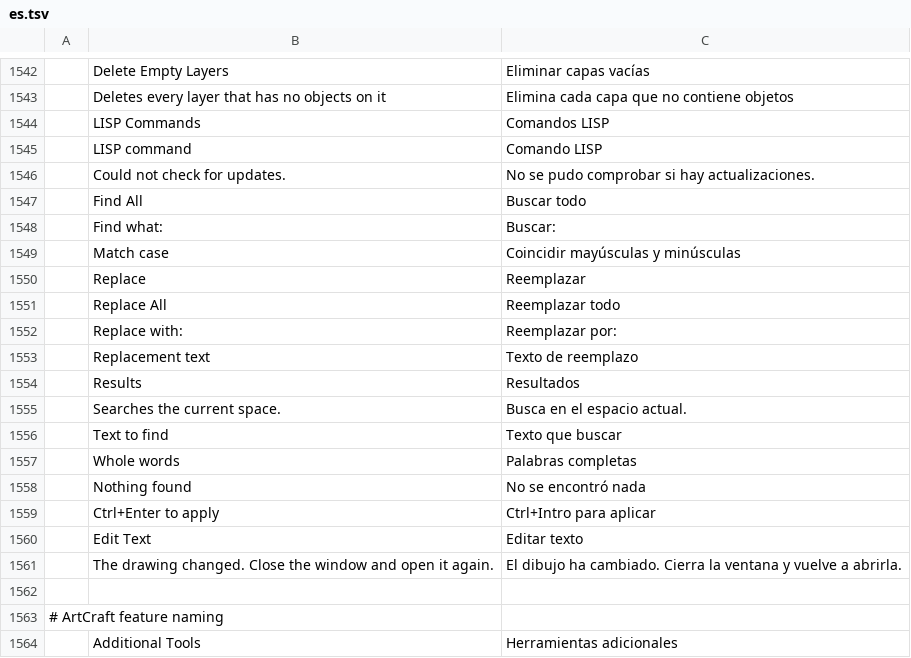
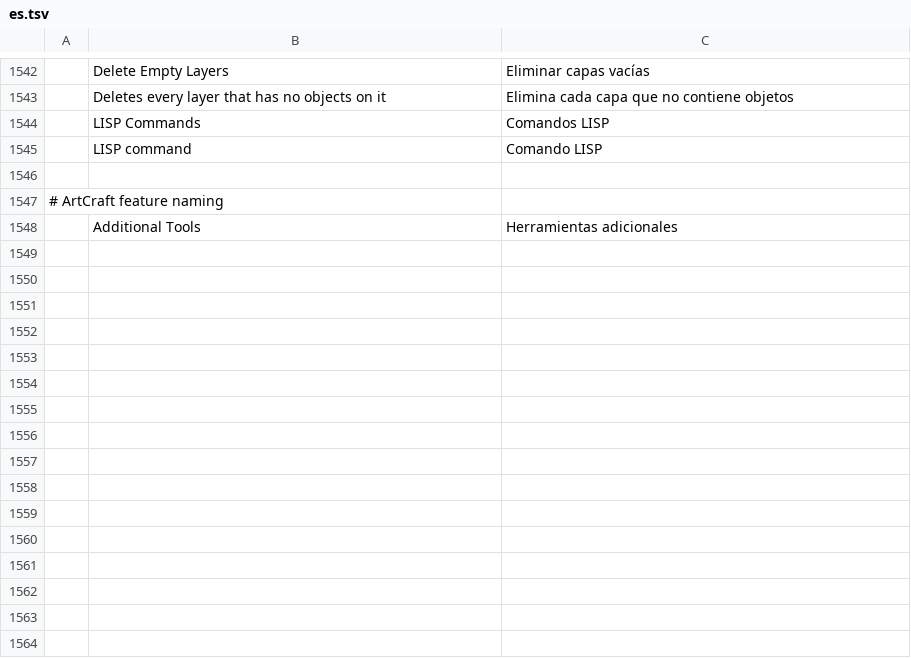
Before and after one commit to freemans32/cadcraft, a TSV file: crates/ui-egui/src/i18n/es.tsv, drawn as a sheet; only a part is shown, gaps mark what is left out; the diff names each change by its address in the sheet, - before the commit and + after, or states it on an @@ line.

Commit message:
perso: remove duplicate catalog entries left by merging translation files

```diff
--- a/crates/ui-egui/src/i18n/es.tsv
+++ b/crates/ui-egui/src/i18n/es.tsv
-row 1546:  | Could not check for updates. | No se pudo comprobar si hay actualizaciones.
-row 1547:  | Find All | Buscar todo
-row 1548:  | Find what: | Buscar:
-row 1549:  | Match case | Coincidir mayúsculas y minúsculas
-row 1550:  | Replace | Reemplazar
-row 1551:  | Replace All | Reemplazar todo
-row 1552:  | Replace with: | Reemplazar por:
-row 1553:  | Replacement text | Texto de reemplazo
-row 1554:  | Results | Resultados
-row 1555:  | Searches the current space. | Busca en el espacio actual.
-row 1556:  | Text to find | Texto que buscar
-row 1557:  | Whole words | Palabras completas
-row 1558:  | Nothing found | No se encontró nada
-row 1559:  | Ctrl+Enter to apply | Ctrl+Intro para aplicar
-row 1560:  | Edit Text | Editar texto
-row 1561:  | The drawing changed. Close the window and open it again. | El dibujo ha cambiado. Cierra la ventana y vuelve a abrirla.
```
